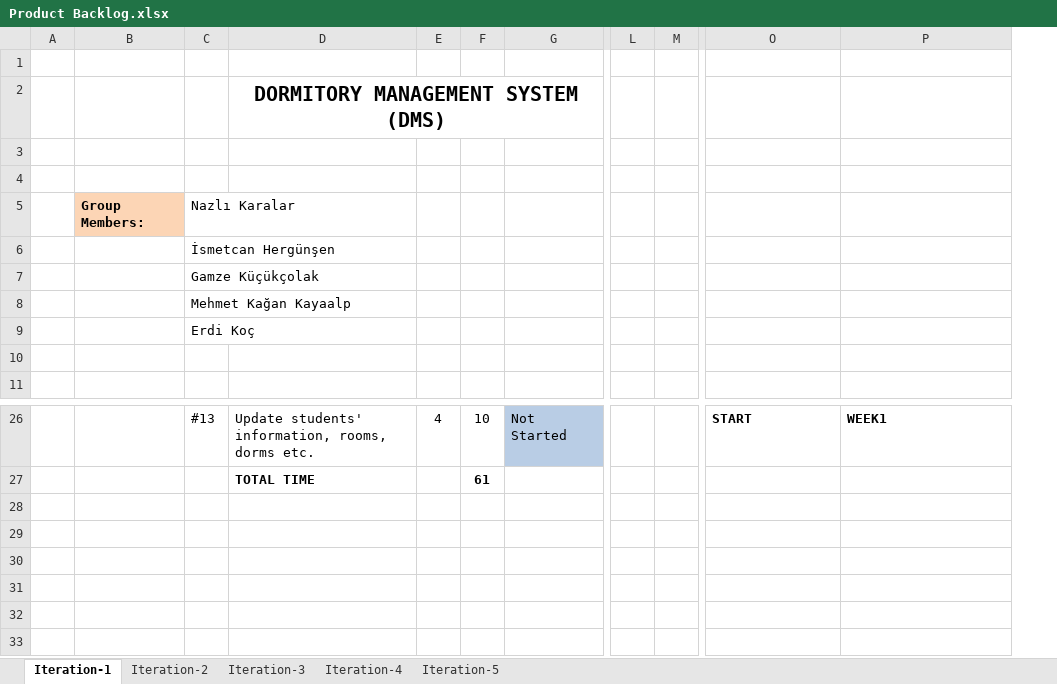
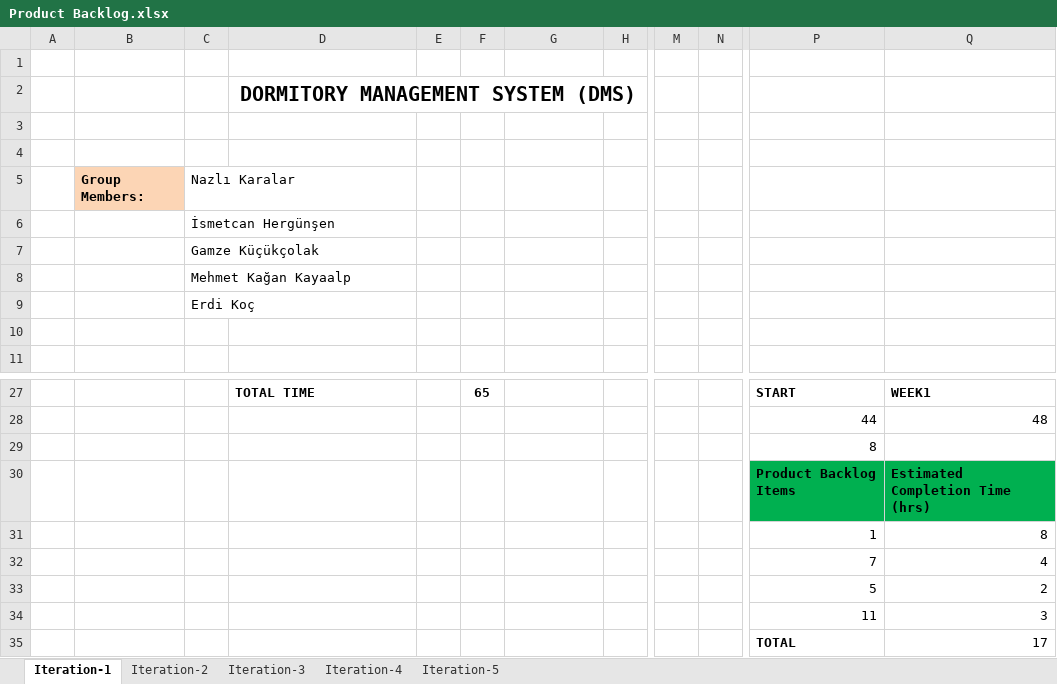
Before and after one commit to mehmetkayaalp/Dormitory-Management-System-Cs476, an Excel workbook: Documents/Product Backlog.xlsx, sheet Iteration-1, drawn as a sheet; only a part is shown, gaps mark what is left out; values as stored, in another font and other column widths than the file's, no borders; charts and pictures not drawn; removed rows and columns are numbered as before the commit, all else as after; rows hold the shown columns only; the diff covers the shown part only; the diff names each change by its address in the sheet, - before the commit and + after, or states it on an @@ line.

Commit message:
commit

```diff
--- a/Documents/Product Backlog.xlsx (sheet Iteration-1)
+++ b/Documents/Product Backlog.xlsx (sheet Iteration-1)
+column H, empty
-column L, empty
-column M, empty
+column M, empty
+column N, empty
-C27: #13
+C27: (empty)
-D27: Update students' information, rooms, dorms etc.
+D27: TOTAL TIME
-D27 bold: off
+D27 bold: on
-E27: 4
+E27: (empty)
-F27: 10
+F27: 65
-F27 bold: off
+F27 bold: on
-G27: Not Started
+G27: (empty)
-G27 fill: #B9CDE5
+G27 fill: none
-row 27:  |  |  | TOTAL TIME |  | 61
+row 28:  |  |  |  |  |  |  |  |  |  | 44 | 48
+row 29:  |  |  |  |  |  |  |  |  |  | 8
+row 30:  |  |  |  |  |  |  |  |  |  | Product Backlog Items | Estimated Completion Time (hrs)
+row 31:  |  |  |  |  |  |  |  |  |  | 1 | 8
+row 32:  |  |  |  |  |  |  |  |  |  | 7 | 4
+row 33:  |  |  |  |  |  |  |  |  |  | 5 | 2
+row 34:  |  |  |  |  |  |  |  |  |  | 11 | 3
+row 35:  |  |  |  |  |  |  |  |  |  | TOTAL | 17
```
Also changed, not shown: 2 added rows, 1 removed row, 23 edited cells and cell formats elsewhere in this sheet, formulas that keep their value, charts or pictures.
